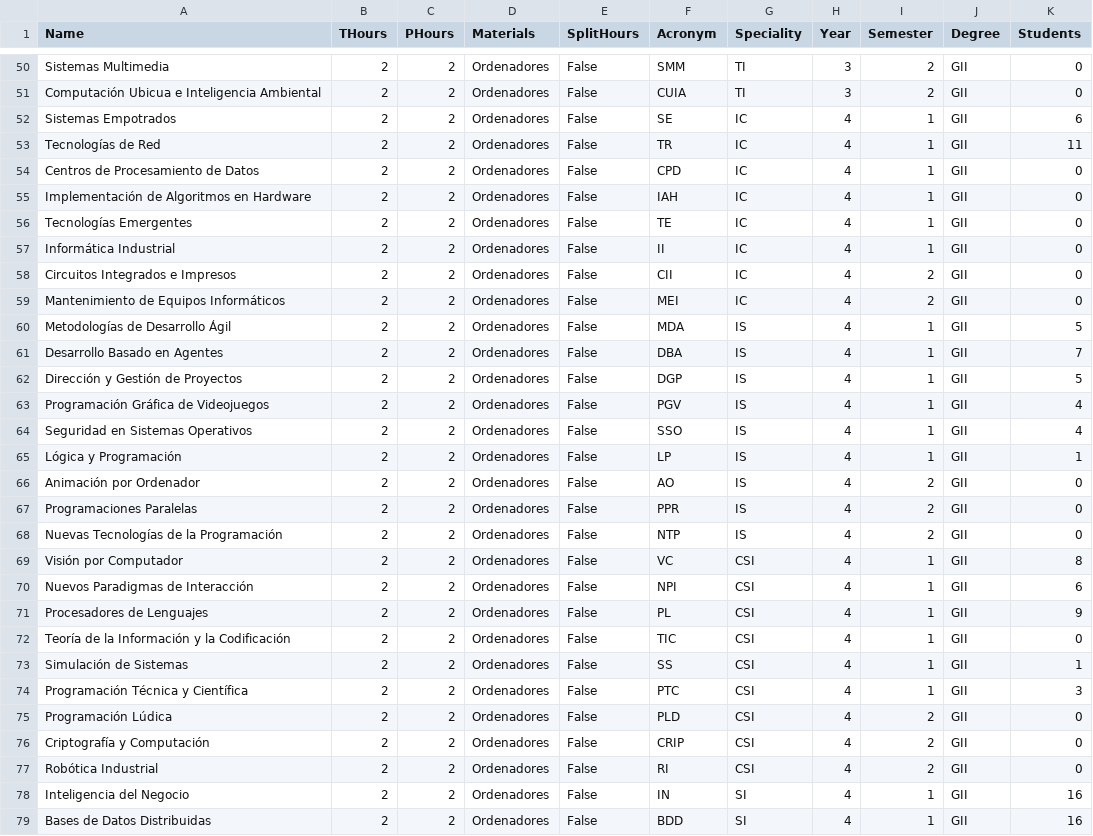
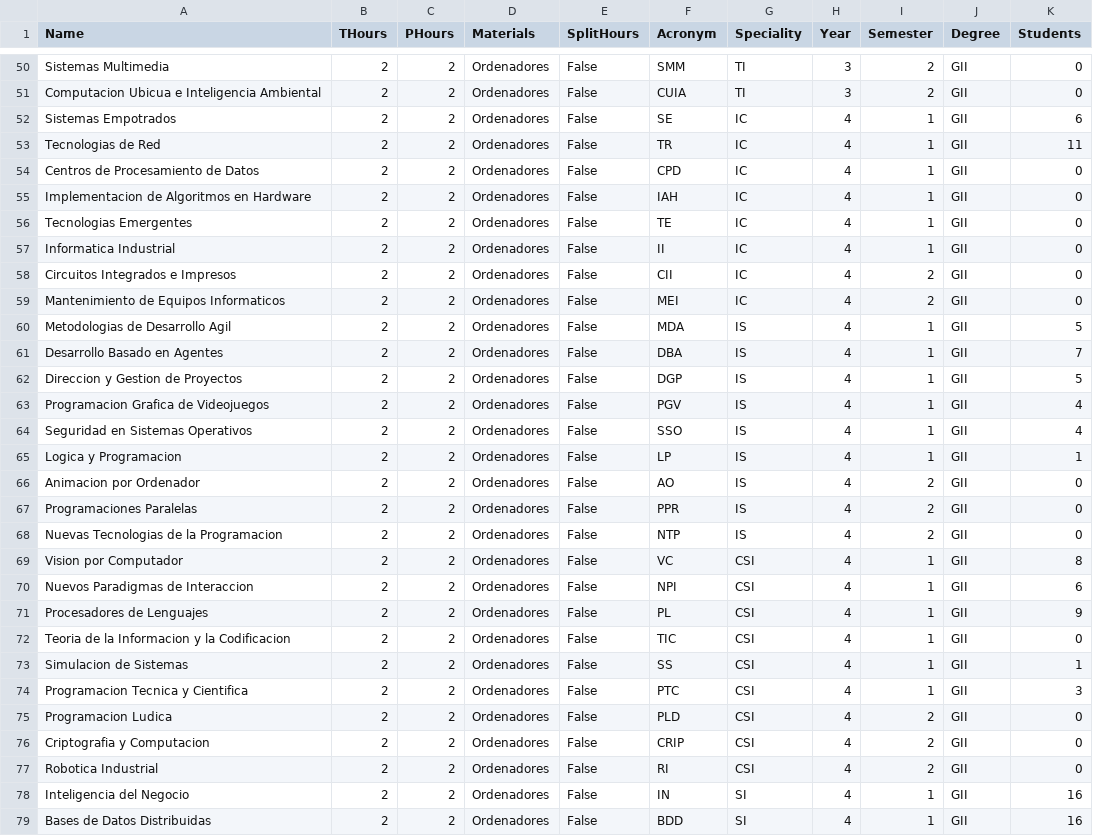
Before and after one commit to BraulioV/TFG, a CSV file: Dataset/subjects.csv, drawn as a sheet; only a part is shown, gaps mark what is left out; the diff covers the shown part only; the diff names each change by its address in the sheet, - before the commit and + after, or states it on an @@ line.

```diff
--- a/Dataset/subjects.csv
+++ b/Dataset/subjects.csv
-A51 (Name): Computación Ubicua e Inteligencia Ambiental
+A51 (Name): Computacion Ubicua e Inteligencia Ambiental
-A53 (Name): Tecnologías de Red
+A53 (Name): Tecnologias de Red
-A55 (Name): Implementación de Algoritmos en Hardware
+A55 (Name): Implementacion de Algoritmos en Hardware
-A56 (Name): Tecnologías Emergentes
+A56 (Name): Tecnologias Emergentes
-A57 (Name): Informática Industrial
+A57 (Name): Informatica Industrial
-A59 (Name): Mantenimiento de Equipos Informáticos
+A59 (Name): Mantenimiento de Equipos Informaticos
-A60 (Name): Metodologías de Desarrollo Ágil
+A60 (Name): Metodologias de Desarrollo Agil
-A62 (Name): Dirección y Gestión de Proyectos
+A62 (Name): Direccion y Gestion de Proyectos
-A63 (Name): Programación Gráfica de Videojuegos
+A63 (Name): Programacion Grafica de Videojuegos
-A65 (Name): Lógica y Programación
+A65 (Name): Logica y Programacion
-A66 (Name): Animación por Ordenador
+A66 (Name): Animacion por Ordenador
-A68 (Name): Nuevas Tecnologías de la Programación
+A68 (Name): Nuevas Tecnologias de la Programacion
-A69 (Name): Visión por Computador
+A69 (Name): Vision por Computador
-A70 (Name): Nuevos Paradigmas de Interacción
+A70 (Name): Nuevos Paradigmas de Interaccion
-A72 (Name): Teoría de la Información y la Codificación
+A72 (Name): Teoria de la Informacion y la Codificacion
-A73 (Name): Simulación de Sistemas
+A73 (Name): Simulacion de Sistemas
-A74 (Name): Programación Técnica y Científica
+A74 (Name): Programacion Tecnica y Cientifica
-A75 (Name): Programación Lúdica
+A75 (Name): Programacion Ludica
-A76 (Name): Criptografía y Computación
+A76 (Name): Criptografia y Computacion
-A77 (Name): Robótica Industrial
+A77 (Name): Robotica Industrial
```
Also changed, not shown: 30 edited cells elsewhere in this file, 2 other files.
